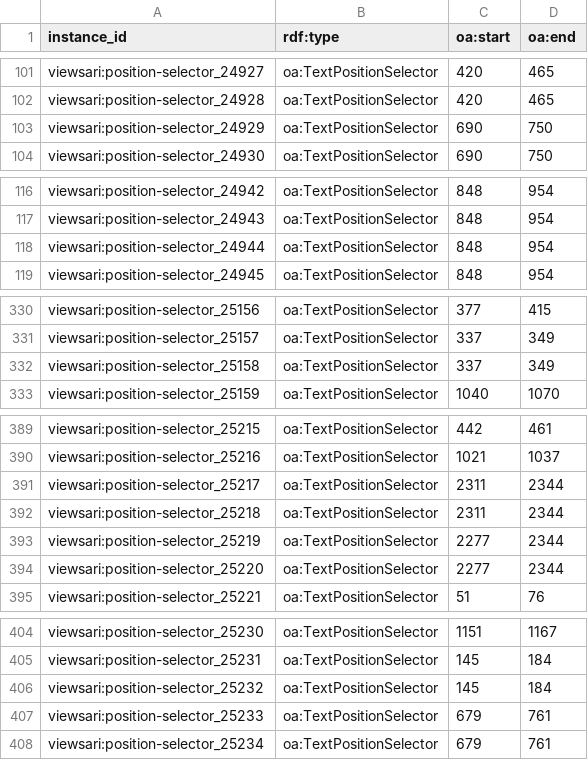
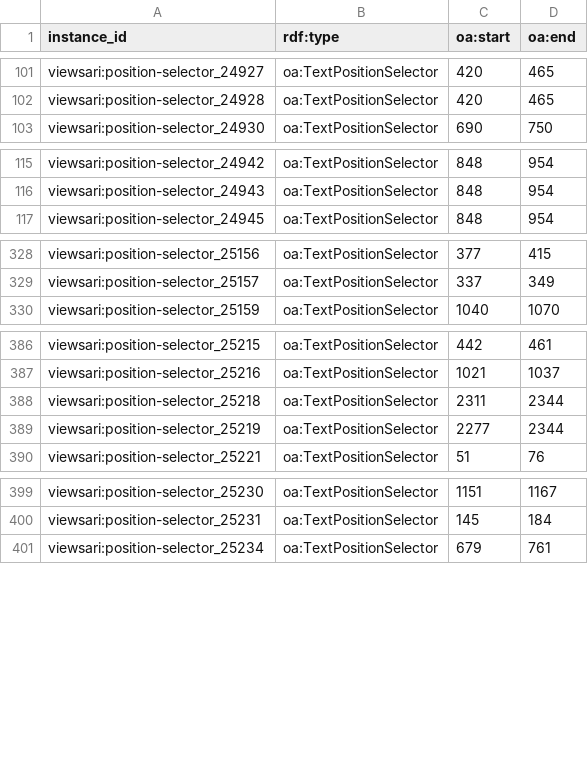
Before and after one commit to ISE-FIZKarlsruhe/viewsari, a CSV file: data/kg_foundation/cooccurrences/viewsari_cooc_selectors.csv, drawn as a sheet; only a part is shown, gaps mark what is left out; the diff covers the shown part only; the diff names each change by its address in the sheet, - before the commit and + after, or states it on an @@ line.

```diff
--- a/data/kg_foundation/cooccurrences/viewsari_cooc_selectors.csv
+++ b/data/kg_foundation/cooccurrences/viewsari_cooc_selectors.csv
-row 103: viewsari:position-selector_24929 | oa:TextPositionSelector | 690 | 750
-row 118: viewsari:position-selector_24944 | oa:TextPositionSelector | 848 | 954
-row 332: viewsari:position-selector_25158 | oa:TextPositionSelector | 337 | 349
-row 391: viewsari:position-selector_25217 | oa:TextPositionSelector | 2311 | 2344
-row 394: viewsari:position-selector_25220 | oa:TextPositionSelector | 2277 | 2344
-row 406: viewsari:position-selector_25232 | oa:TextPositionSelector | 145 | 184
-row 407: viewsari:position-selector_25233 | oa:TextPositionSelector | 679 | 761
```
Also changed, not shown: 3 removed rows elsewhere in this file, data/kg_foundation/cooccurrences/viewsari_cooc_annotations.csv, 35 other files.
